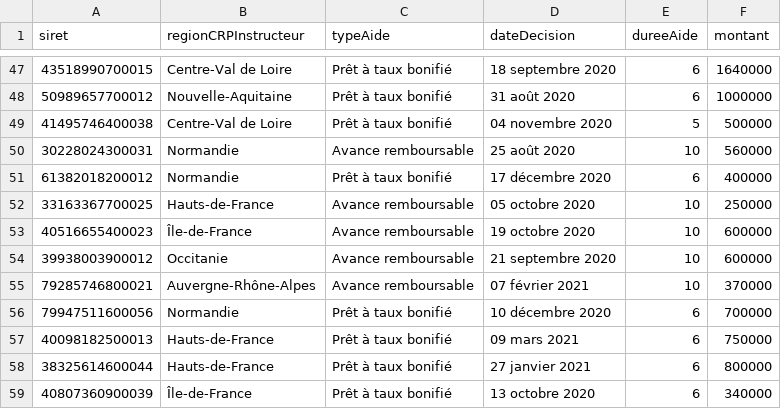
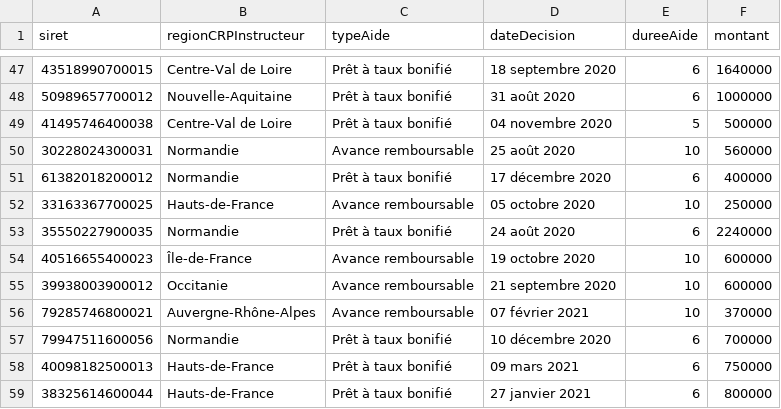
Before and after one commit to chrnin/arpbDge, a CSV file: arpb.csv, drawn as a sheet; only a part is shown, gaps mark what is left out; the shorter side is filled out with more unchanged rows.

Commit message:
New data at 2021-11-17T06:25:34Z [skip ci]

```diff
--- a/arpb.csv
+++ b/arpb.csv
@@ -52,2 +52,3 @@ siret,regionCRPInstructeur,typeAide,dateDecision,dureeAide,montant
 33163367700025,Hauts-de-France,Avance remboursable,05 octobre 2020,10,250000
+35550227900035,Normandie,Prêt à taux bonifié,24 août 2020,6,2240000
 40516655400023,Île-de-France,Avance remboursable,19 octobre 2020,10,600000
```
